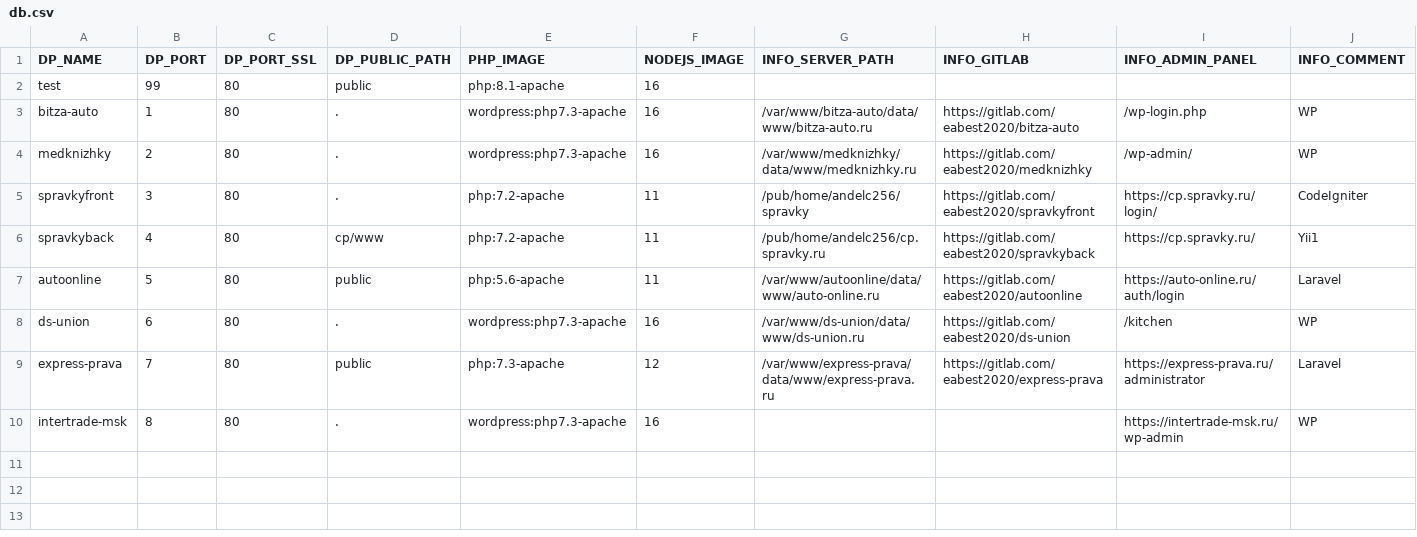
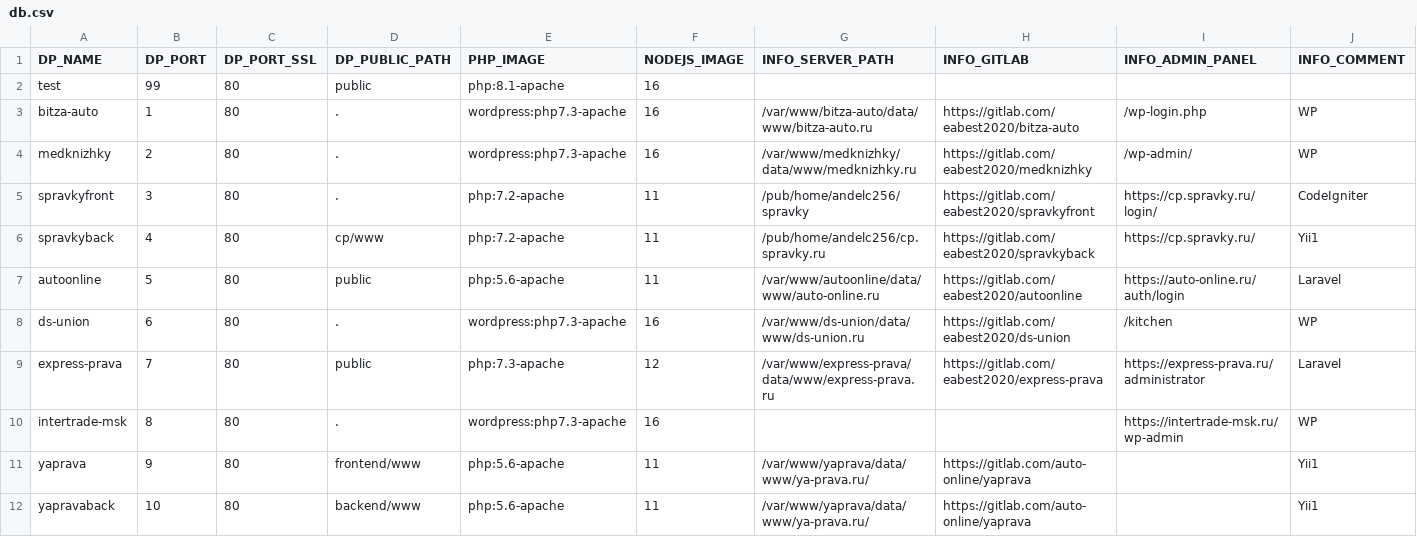
Before and after one commit to iv-litovchenko/Docker, a CSV file: db.csv, drawn as a sheet; the diff names each change by its address in the sheet, - before the commit and + after, or states it on an @@ line.

Commit message:
Update db.csv

```diff
--- a/db.csv
+++ b/db.csv
+row 11: yaprava | 9 | 80 | frontend/www | php:5.6-apache | 11 | /var/www/yaprava/data/www/ya-prava.ru/ | https://gitlab.com/auto-online/yaprava |  | Yii1
+row 12: yapravaback | 10 | 80 | backend/www | php:5.6-apache | 11 | /var/www/yaprava/data/www/ya-prava.ru/ | https://gitlab.com/auto-online/yaprava |  | Yii1
```
